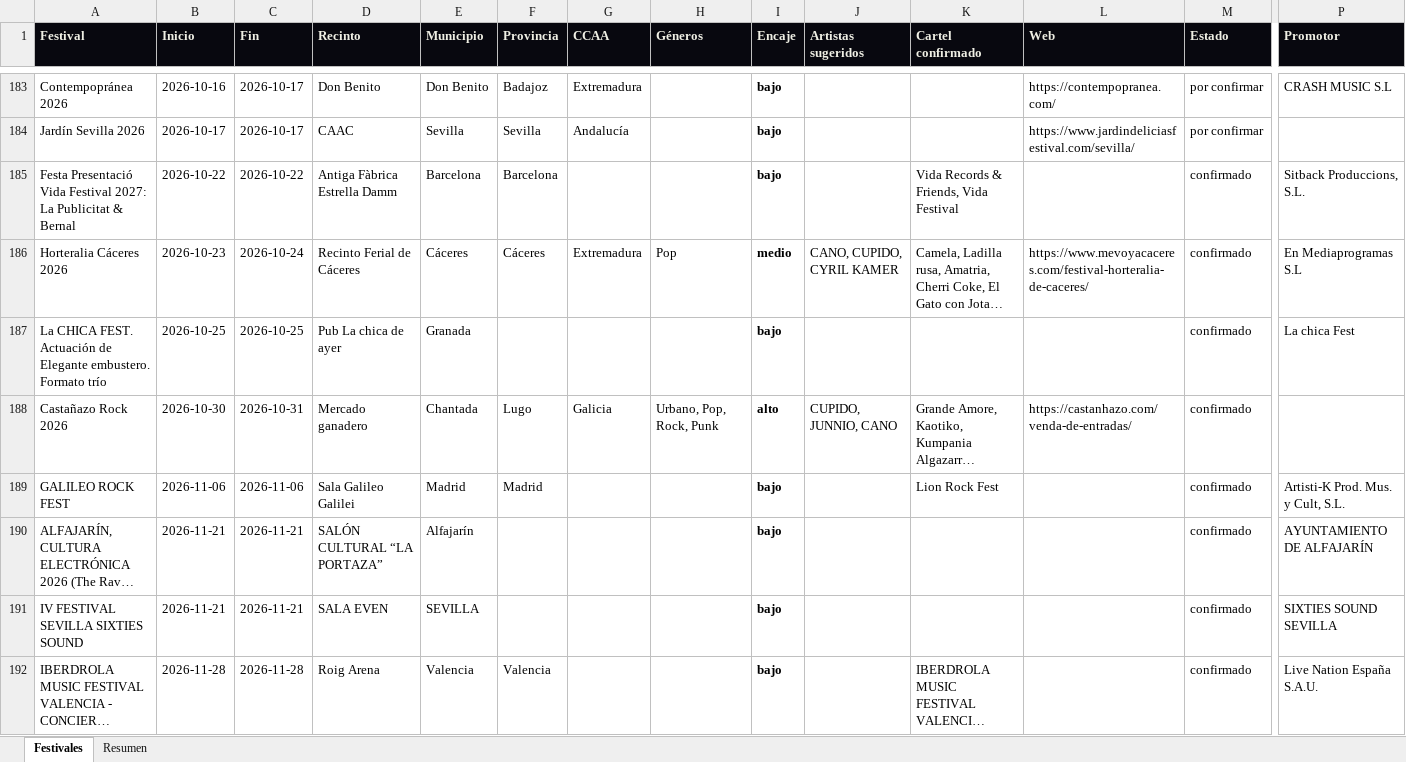
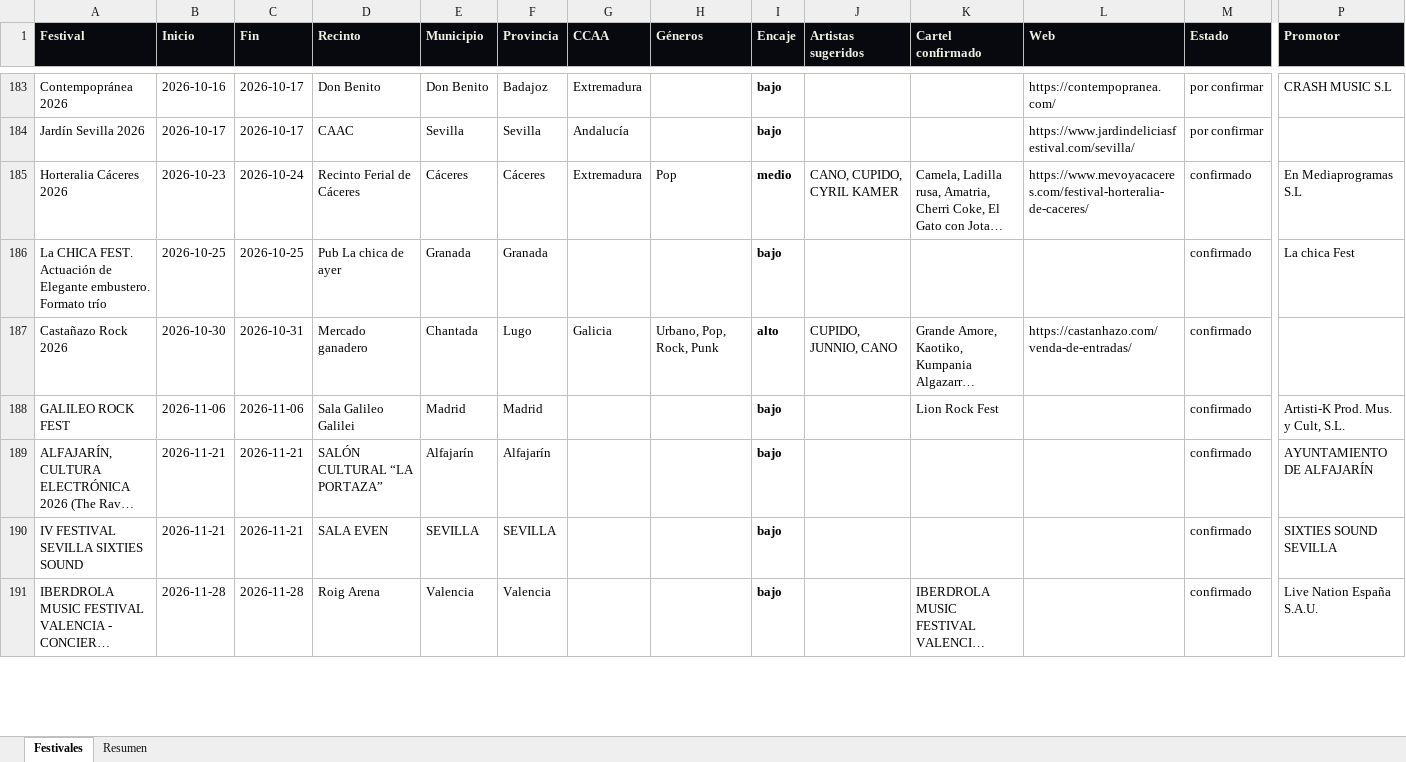
Before and after one commit to magodago/radar-rabat, an Excel workbook: data/festivales.xlsx, sheet Festivales, drawn as a sheet; only a part is shown, gaps mark what is left out; long unchanged cells end in …; values as stored, in another font and other column widths than the file's, no borders; removed rows and columns are numbered as before the commit, all else as after; rows hold the shown columns only; the diff covers the shown part only; the diff names each change by its address in the sheet, - before the commit and + after, or states it on an @@ line.

Commit message:
Azul Rabat, filtro confirmados, limpieza de fichas

```diff
--- a/data/festivales.xlsx (sheet Festivales)
+++ b/data/festivales.xlsx (sheet Festivales)
-row 185: Festa Presentació Vida Festival 2027: La Publicitat & Bernal | 2026-10-22 | 2026-10-22 | Antiga Fàbrica Estrella Damm | Barcelona | Barcelona |  |  | bajo |  | Vida Records & Friends, Vida Festival |  | confirmado | Sitback Produccions, S.L.
-F186 (Provincia): (empty)
+F186 (Provincia): Granada
-F189 (Provincia): (empty)
+F189 (Provincia): Alfajarín
-F190 (Provincia): (empty)
+F190 (Provincia): SEVILLA
```
Also changed, not shown: 1 removed row and 30 edited cells elsewhere in this sheet, sheet Resumen, 9 other files.
